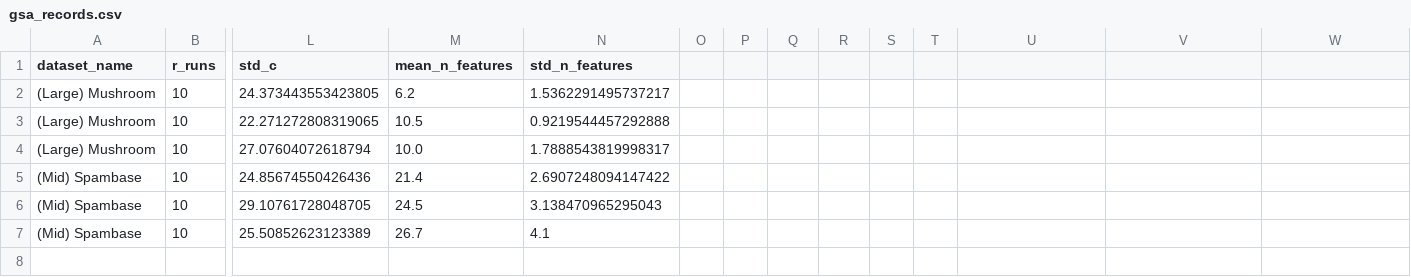
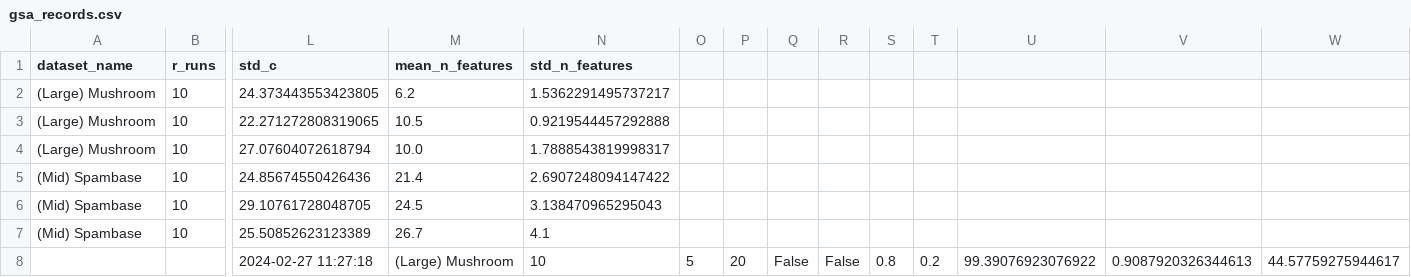
Before and after one commit to DavidMunozValero/GSA_M, a CSV file: notebooks/data/gsa_records.csv, drawn as a sheet; only a part is shown, gaps mark what is left out; rows hold the shown columns only; the diff names each change by its address in the sheet, - before the commit and + after, or states it on an @@ line.

```diff
--- a/notebooks/data/gsa_records.csv
+++ b/notebooks/data/gsa_records.csv
+row 8:  |  | 2024-02-27 11:27:18 | (Large) Mushroom | 10 | 5 | 20 | False | False | 0.8 | 0.2 | 99.39076923076922 | 0.9087920326344613 | 44.57759275944617
```
Also changed, not shown: 2 other files.
